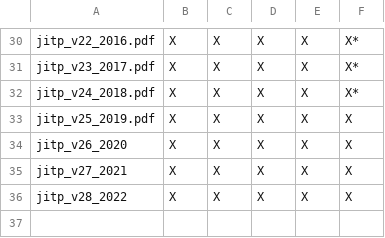
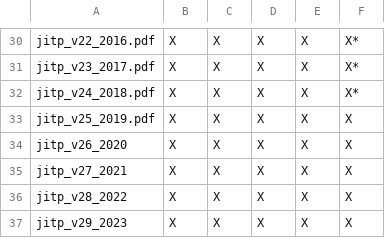
Before and after one commit to BrockDSL/JITP, a CSV file: progress.csv, drawn as a sheet; only a part is shown, gaps mark what is left out.

```diff
--- a/progress.csv
+++ b/progress.csv
@@ -36 +36,2 @@ jitp_v27_2021,X,X,X,X,X
 jitp_v28_2022,X,X,X,X,X
+jitp_v29_2023,X,X,X,X,X
```
Also changed, not shown: 6 other files.
